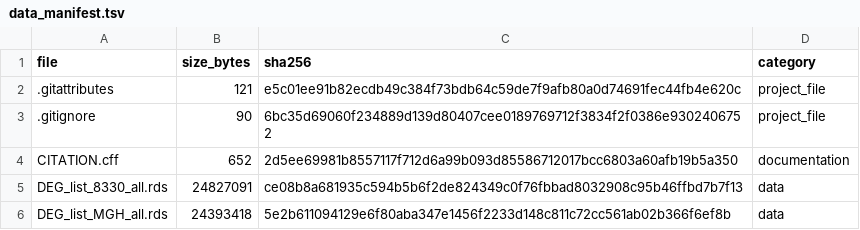
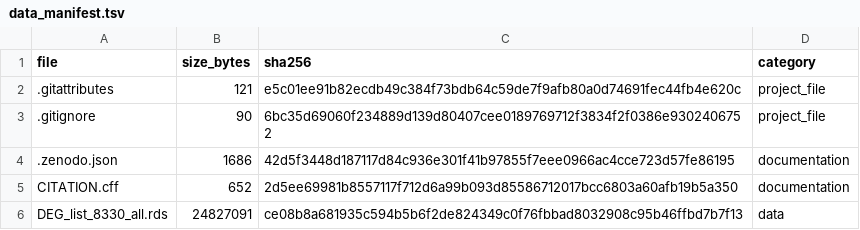
Before and after one commit to jannisbuecking/MAMMOTH, a TSV file: docs/data_manifest.tsv, drawn as a sheet; only a part is shown; the shorter side is filled out with more unchanged rows; the diff names each change by its address in the sheet, - before the commit and + after, or states it on an @@ line.

Commit message:
Add Zenodo release metadata

```diff
--- a/docs/data_manifest.tsv
+++ b/docs/data_manifest.tsv
+row 4: .zenodo.json | 1686 | 42d5f3448d187117d84c936e301f41b97855f7eee0966ac4cce723d57fe86195 | documentation
```
Also changed, not shown: 1 other file.
